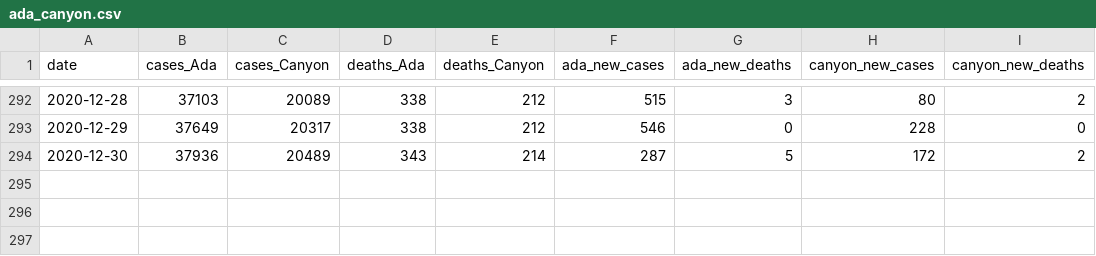
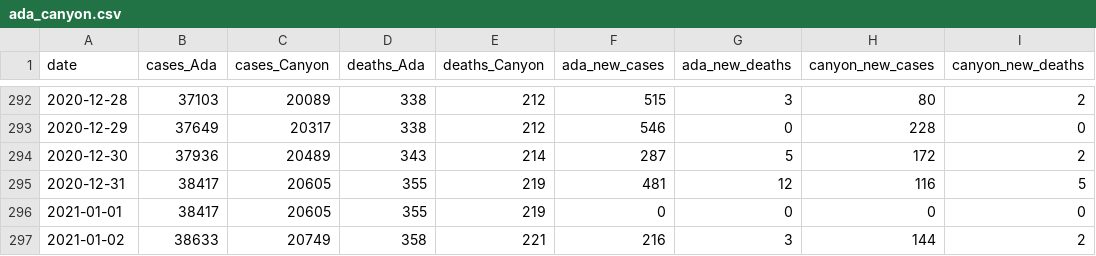
Before and after one commit to Boise-State-HCRI/Idaho_COVID-19, a CSV file: ada_canyon.csv, drawn as a sheet; only a part is shown, gaps mark what is left out.

```diff
--- a/ada_canyon.csv
+++ b/ada_canyon.csv
@@ -294 +294,4 @@ date,cases_Ada,cases_Canyon,deaths_Ada,deaths_Canyon,ada_new_cases,ada_new_death
 2020-12-30,37936,20489,343,214,287,5,172,2
+2020-12-31,38417,20605,355,219,481,12,116,5
+2021-01-01,38417,20605,355,219,0,0,0,0
+2021-01-02,38633,20749,358,221,216,3,144,2
```
Also changed, not shown: ID_COVID_CUMULATIVE_BY_COUNTY.csv, ID_COVID_CUMULATIVE_BY_DATE.csv, 19 other files.
